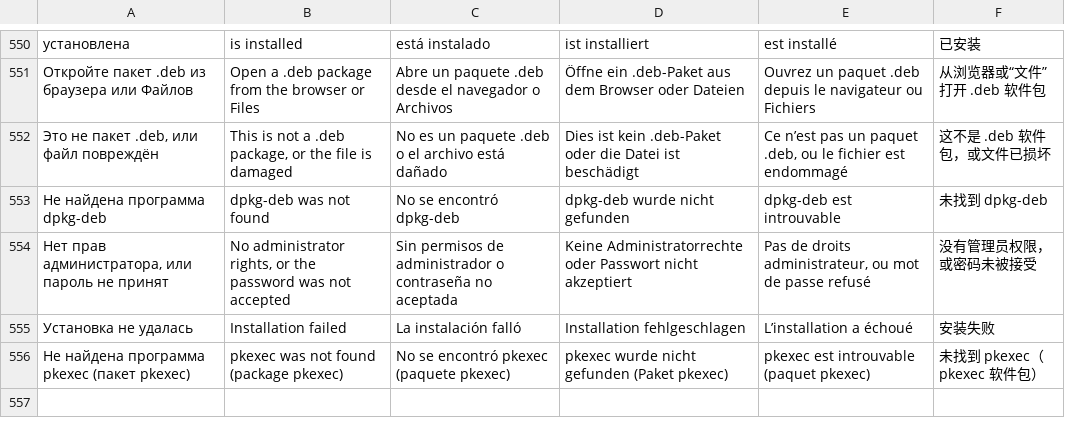
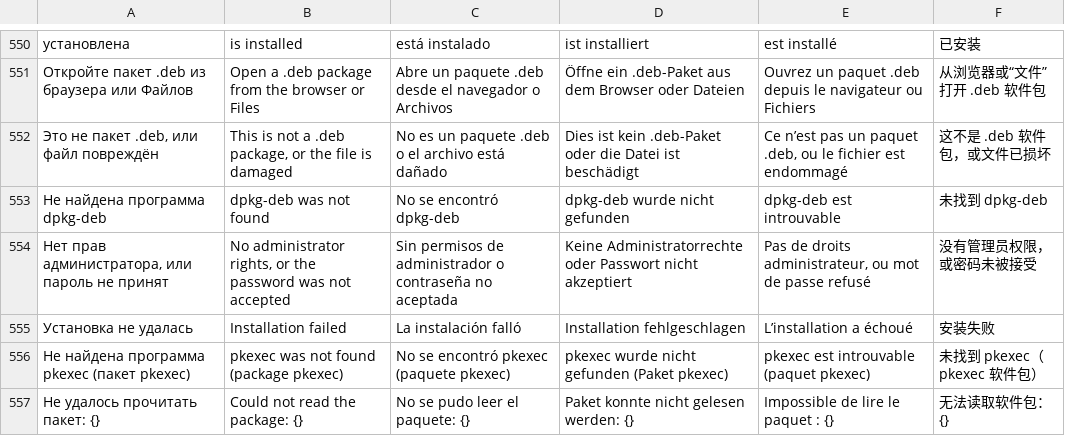
Before and after one commit to Zumka1991/feather-de, a TSV file: crates/feather-ui/src/translations.tsv, drawn as a sheet; only a part is shown, gaps mark what is left out; the diff names each change by its address in the sheet, - before the commit and + after, or states it on an @@ line.

```diff
--- a/crates/feather-ui/src/translations.tsv
+++ b/crates/feather-ui/src/translations.tsv
+row 557: Не удалось прочитать пакет: {} | Could not read the package: {} | No se pudo leer el paquete: {} | Paket konnte nicht gelesen werden: {} | Impossible de lire le paquet : {} | 无法读取软件包：{}
```
Also changed, not shown: 15 other files.
